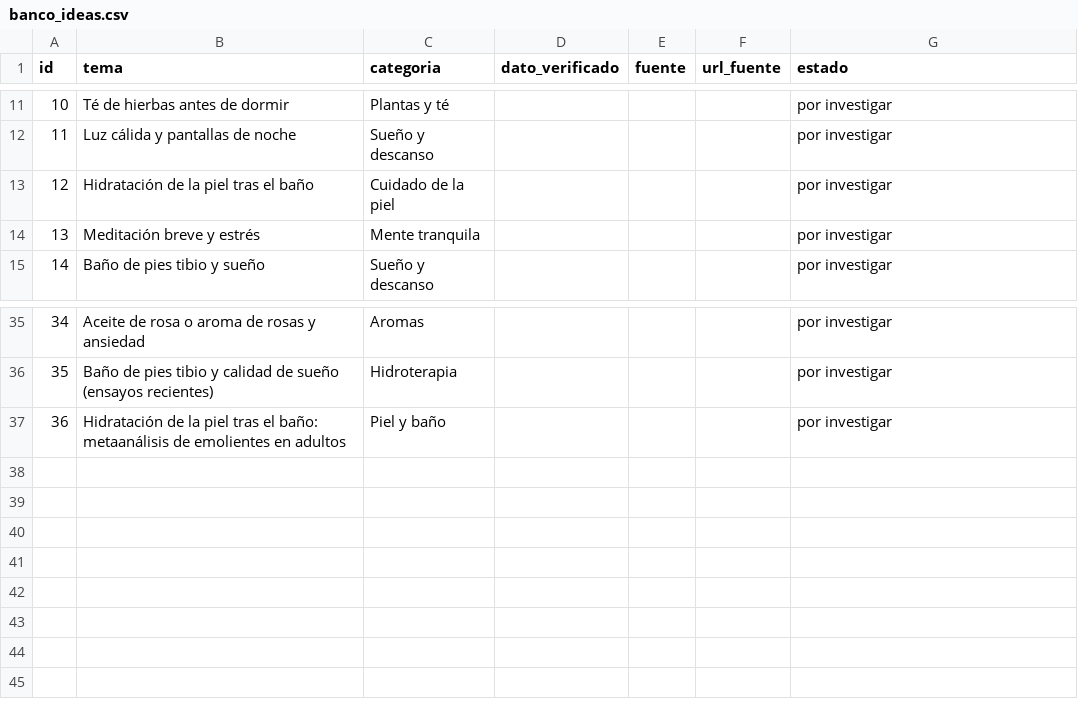
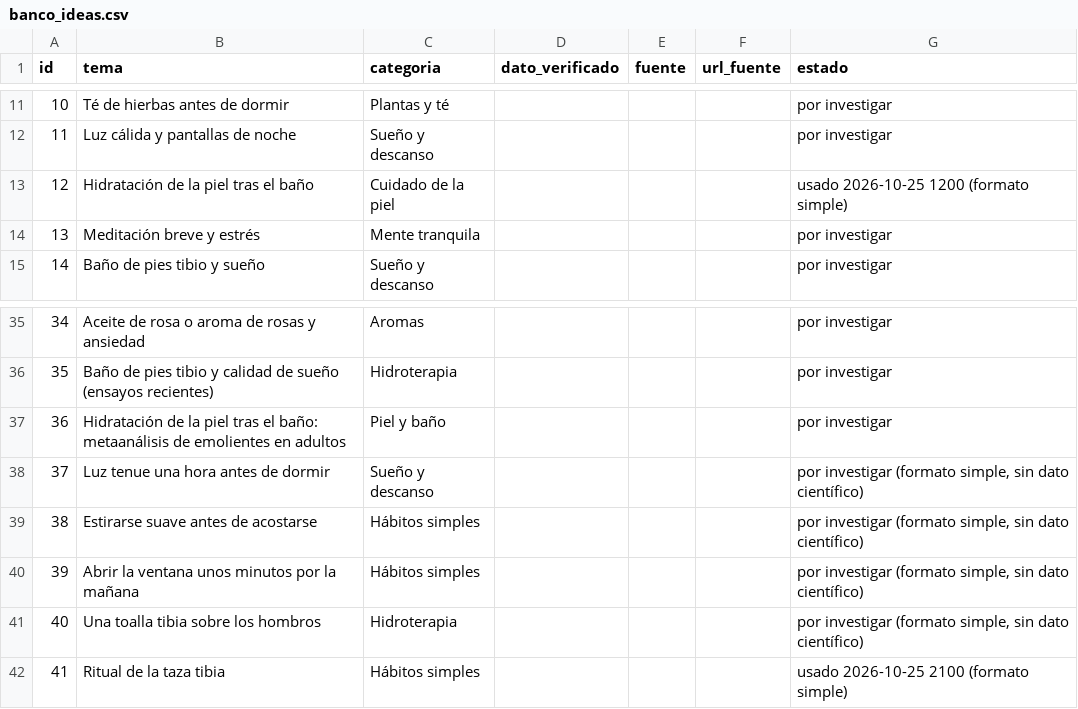
Before and after one commit to p1np0n/opa-posts, a CSV file: sose/db/banco_ideas.csv, drawn as a sheet; only a part is shown, gaps mark what is left out.

```diff
--- a/sose/db/banco_ideas.csv
+++ b/sose/db/banco_ideas.csv
@@ -12,3 +12,3 @@
 11,Luz cálida y pantallas de noche,Sueño y descanso,,,,por investigar
-12,Hidratación de la piel tras el baño,Cuidado de la piel,,,,por investigar
+12,Hidratación de la piel tras el baño,Cuidado de la piel,,,,usado 2026-10-25 1200 (formato simple)
 13,Meditación breve y estrés,Mente tranquila,,,,por investigar
@@ -37 +37,6 @@
 36,Hidratación de la piel tras el baño: metaanálisis de emolientes en adultos,Piel y baño,,,,por investigar
+37,Luz tenue una hora antes de dormir,Sueño y descanso,,,,"por investigar (formato simple, sin dato científico)"
+38,Estirarse suave antes de acostarse,Hábitos simples,,,,"por investigar (formato simple, sin dato científico)"
+39,Abrir la ventana unos minutos por la mañana,Hábitos simples,,,,"por investigar (formato simple, sin dato científico)"
+40,Una toalla tibia sobre los hombros,Hidroterapia,,,,"por investigar (formato simple, sin dato científico)"
+41,Ritual de la taza tibia,Hábitos simples,,,,usado 2026-10-25 2100 (formato simple)
```
Also changed, not shown: sose/db/publicaciones.csv, 8 other files.
